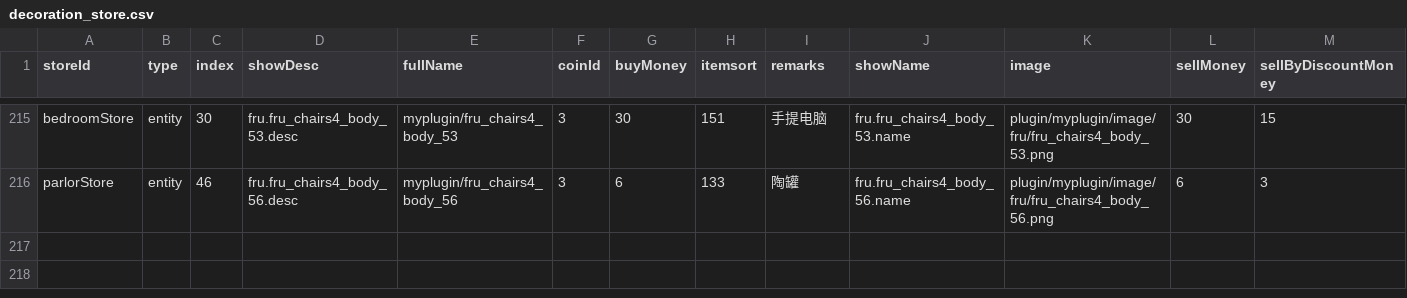
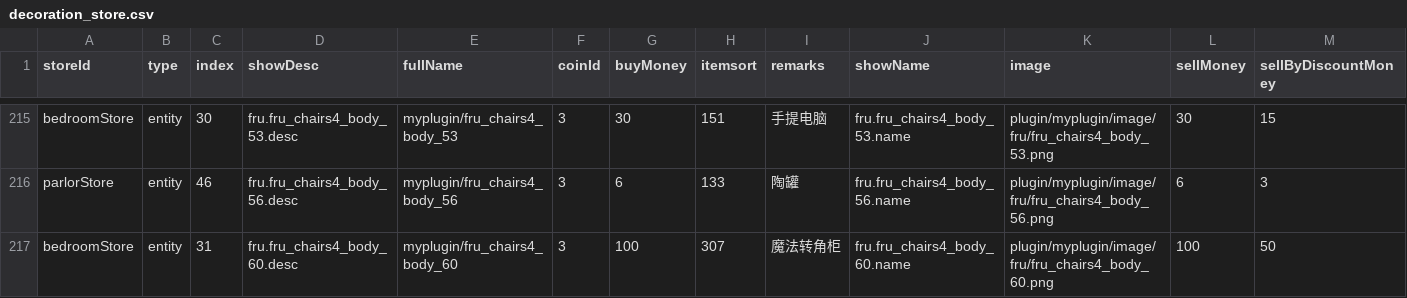
Before and after one commit to blockmangame/game_config, a CSV file: g2020/decoration_store.csv, drawn as a sheet; only a part is shown, gaps mark what is left out; the diff names each change by its address in the sheet, - before the commit and + after, or states it on an @@ line.

```diff
--- a/g2020/decoration_store.csv
+++ b/g2020/decoration_store.csv
+row 217: bedroomStore | entity | 31 | fru.fru_chairs4_body_60.desc | myplugin/fru_chairs4_body_60 | 3 | 100 | 307 | 魔法转角柜 | fru.fru_chairs4_body_60.name | plugin/myplugin/image/fru/fru_chairs4_body_60.png | 100 | 50
```
Also changed, not shown: 4 other files.
